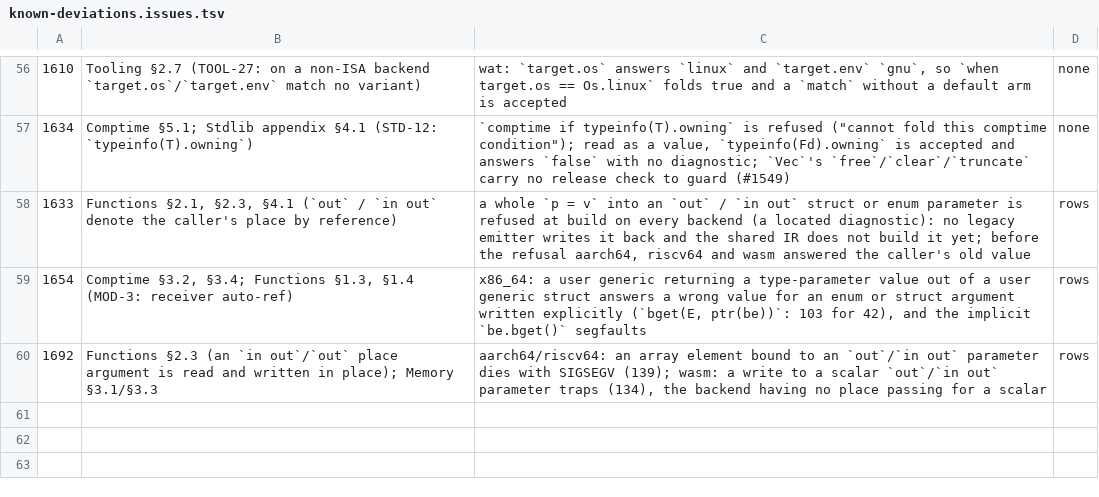
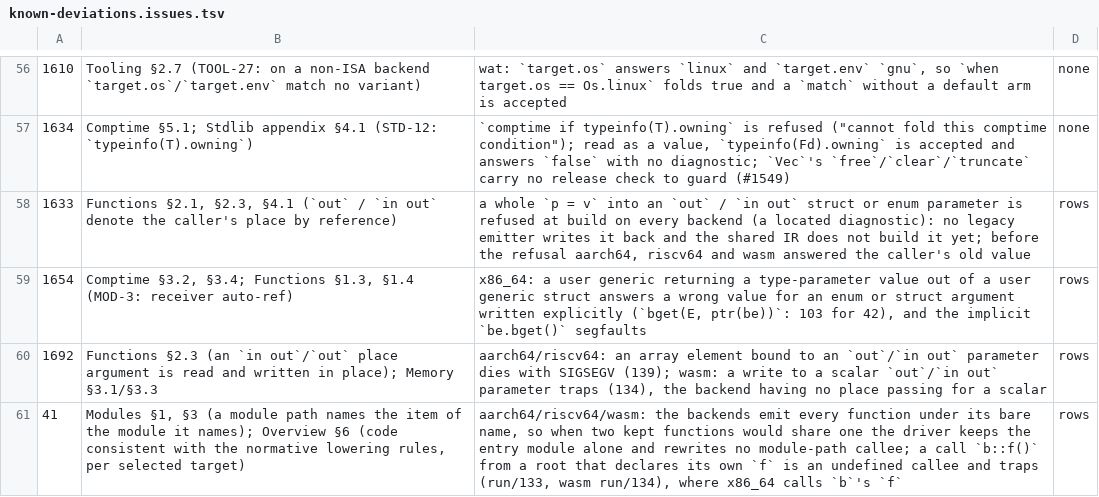
Before and after one commit to alatyr-programming-language/compiler, a TSV file: scripts/known-deviations.issues.tsv, drawn as a sheet; only a part is shown, gaps mark what is left out; the diff names each change by its address in the sheet, - before the commit and + after, or states it on an @@ line.

```diff
--- a/scripts/known-deviations.issues.tsv
+++ b/scripts/known-deviations.issues.tsv
+row 61: 41 | Modules §1, §3 (a module path names the item of the module it names); Overview §6 (code consistent with the normative lowering rules, per selected target) | aarch64/riscv64/wasm: the backends emit every function under its bare name, so when two kept functions would share one the driver keeps the entry module alone and rewrites no module-path callee; a call `b::f()` from a root that declares its own `f` is an undefined callee and traps (run/133, wasm run/134), where x86_64 calls `b`'s `f` | rows
```
Also changed, not shown: scripts/known-deviations.tsv, 6 other files.
